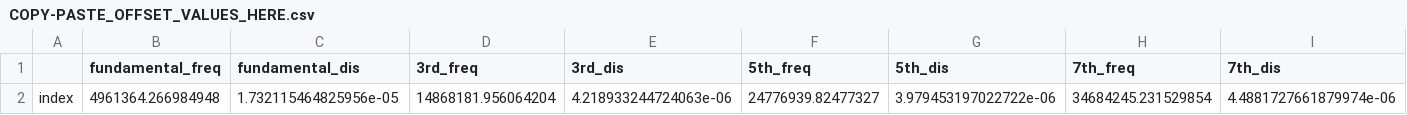
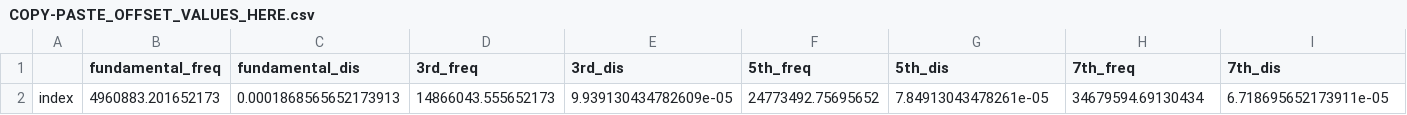
Before and after one commit to b-pardi/pyQCM, a CSV file: offset_data/COPY-PASTE_OFFSET_VALUES_HERE.csv, drawn as a sheet; only a part is shown; removed rows and columns are numbered as before the commit, all else as after; rows hold the shown columns only; the diff names each change by its address in the sheet, - before the commit and + after, or states it on an @@ line.

```diff
--- a/offset_data/COPY-PASTE_OFFSET_VALUES_HERE.csv
+++ b/offset_data/COPY-PASTE_OFFSET_VALUES_HERE.csv
-row 2: index | 4961364.266984948 | 1.732115464825956e-05 | 14868181.956064204 | 4.218933244724063e-06 | 24776939.82477327 | 3.979453197022722e-06 | 34684245.231529854 | 4.4881727661879974e-06
+row 2: index | 4960883.201652173 | 0.0001868565652173913 | 14866043.555652173 | 9.939130434782609e-05 | 24773492.75695652 | 7.84913043478261e-05 | 34679594.69130434 | 6.718695652173911e-05
```
Also changed, not shown: selected_ranges/clean_all_stats_dis.csv, selected_ranges/clean_all_stats_rf.csv, 15 other files.
